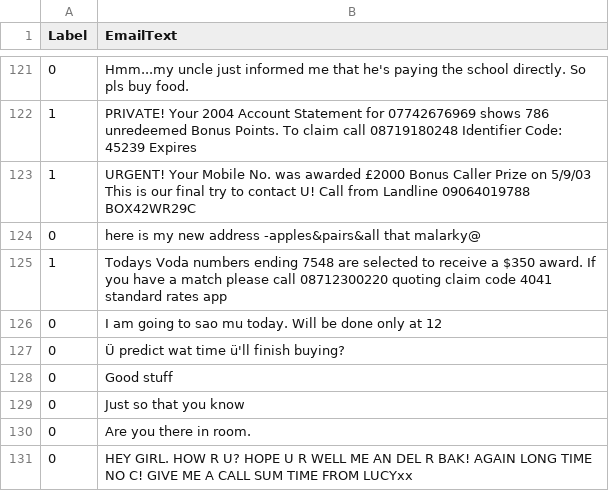
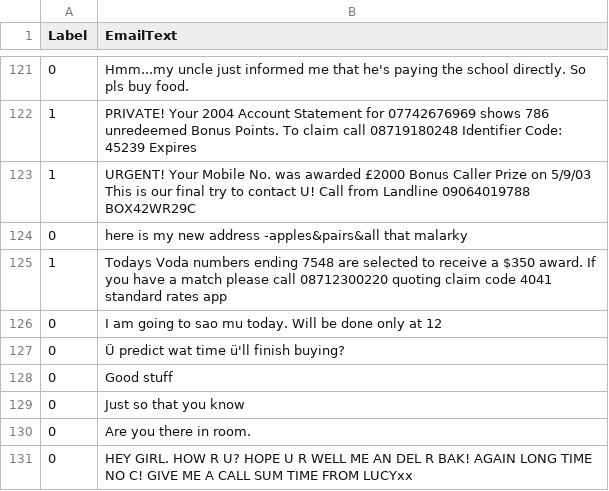
Before and after one commit to mentally-gamez-soft/email-spam-machine-learning, a CSV file: core/machine_learning/data/spam.csv, drawn as a sheet; only a part is shown, gaps mark what is left out.

```diff
--- a/core/machine_learning/data/spam.csv
+++ b/core/machine_learning/data/spam.csv
@@ -123,3 +123,3 @@
 "1","URGENT! Your Mobile No. was awarded £2000 Bonus Caller Prize on 5/9/03 This is our final try to contact U! Call from Landline 09064019788 BOX42WR29C"
-"0","here is my new address -apples&pairs&all that malarky"@
+"0","here is my new address -apples&pairs&all that malarky"
 "1","Todays Voda numbers ending 7548 are selected to receive a $350 award. If you have a match please call 08712300220 quoting claim code 4041 standard rates app"
```
Also changed, not shown: 3 other files.
